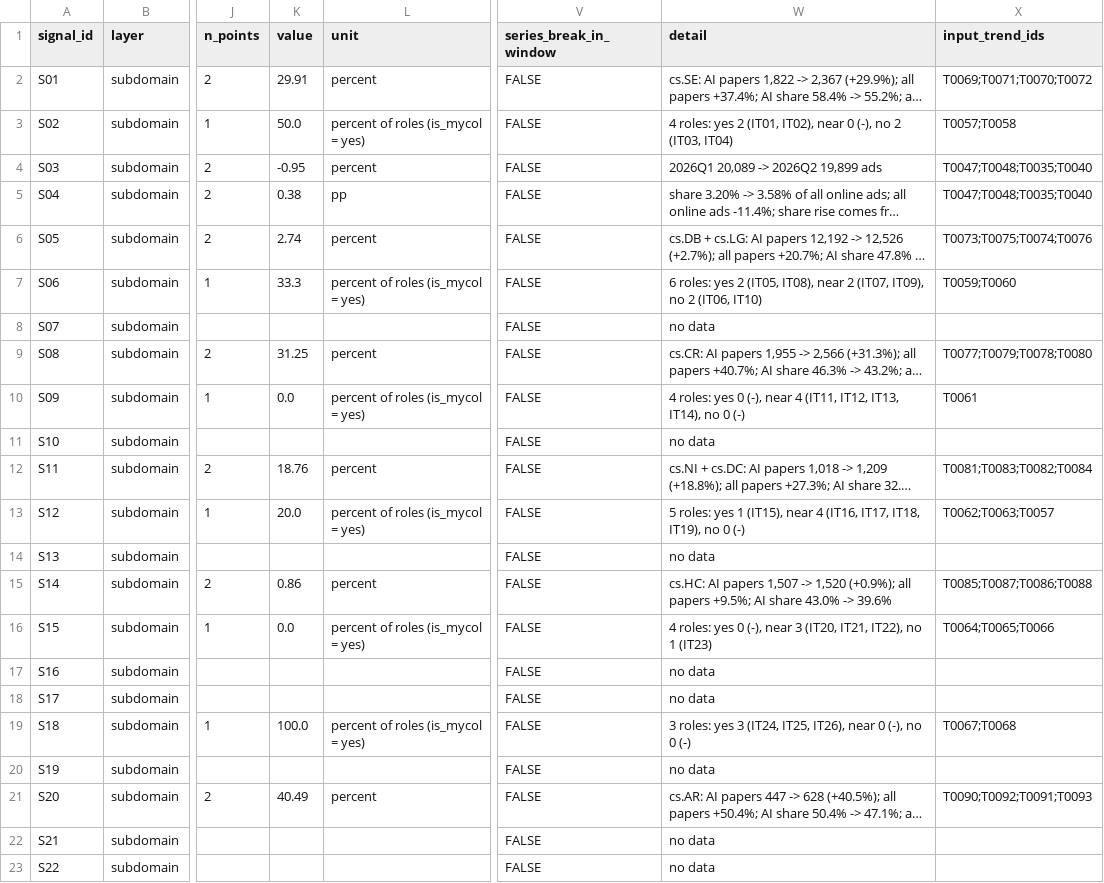
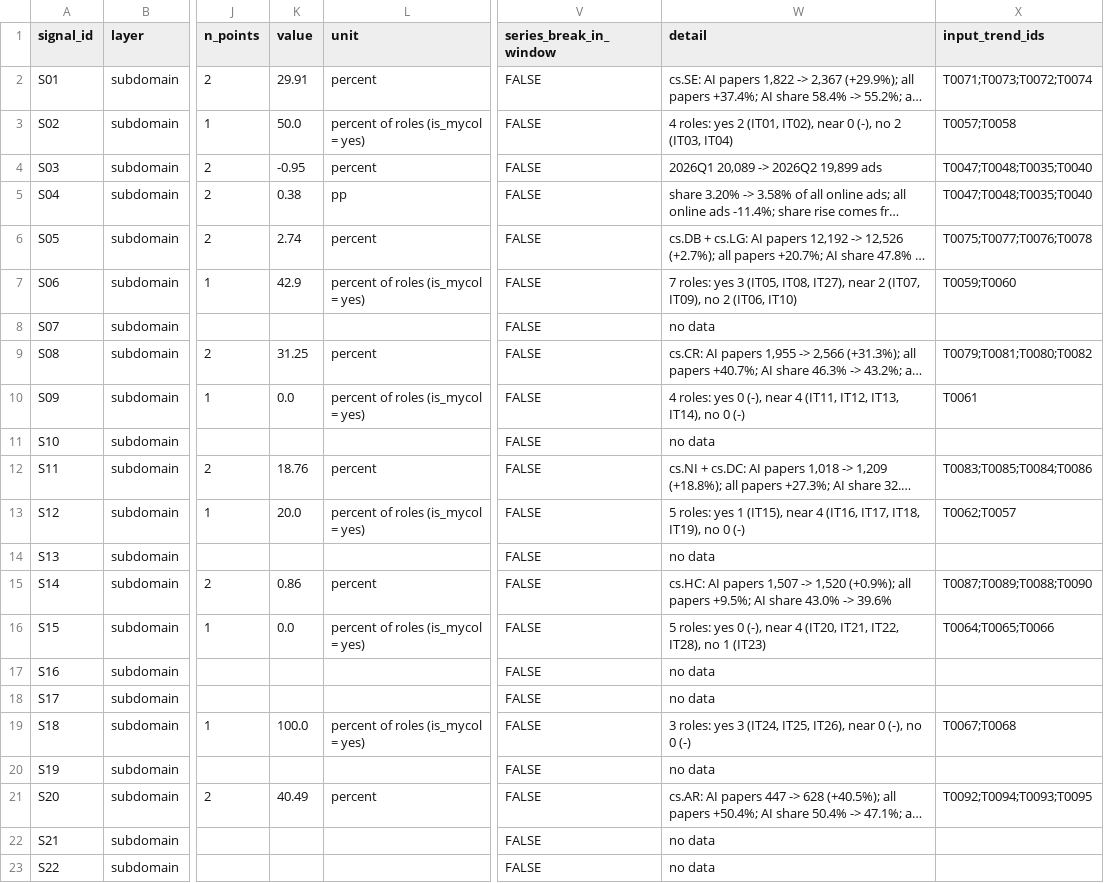
Before and after one commit to pekoremon/future-skills, a CSV file: data/trend_signals.csv, drawn as a sheet; only a part is shown, gaps mark what is left out; long unchanged cells end in …; the diff covers the shown part only; the diff names each change by its address in the sheet, - before the commit and + after, or states it on an @@ line.

```diff
--- a/data/trend_signals.csv
+++ b/data/trend_signals.csv
-X2 (input_trend_ids): T0069;T0071;T0070;T0072
+X2 (input_trend_ids): T0071;T0073;T0072;T0074
-X6 (input_trend_ids): T0073;T0075;T0074;T0076
+X6 (input_trend_ids): T0075;T0077;T0076;T0078
-K7 (value): 33.3
+K7 (value): 42.9
-W7 (detail): 6 roles: yes 2 (IT05, IT08), near 2…
+W7 (detail): 7 roles: yes 3 (IT05, IT08, IT27), near 2…
-X9 (input_trend_ids): T0077;T0079;T0078;T0080
+X9 (input_trend_ids): T0079;T0081;T0080;T0082
-X12 (input_trend_ids): T0081;T0083;T0082;T0084
+X12 (input_trend_ids): T0083;T0085;T0084;T0086
-X13 (input_trend_ids): T0062;T0063;T0057
+X13 (input_trend_ids): T0062;T0057
-X15 (input_trend_ids): T0085;T0087;T0086;T0088
+X15 (input_trend_ids): T0087;T0089;T0088;T0090
-W16 (detail): 4 roles: yes 0 (-), near 3 (IT20, IT21, IT22), no 1…
+W16 (detail): 5 roles: yes 0 (-), near 4 (IT20, IT21, IT22, IT28), no 1…
-X21 (input_trend_ids): T0090;T0092;T0091;T0093
+X21 (input_trend_ids): T0092;T0094;T0093;T0095
```
Also changed, not shown: 2 added rows and 97 edited cells elsewhere in this file, data/onet/role_skills_onet.csv, data/roles.csv, 14 other files.
